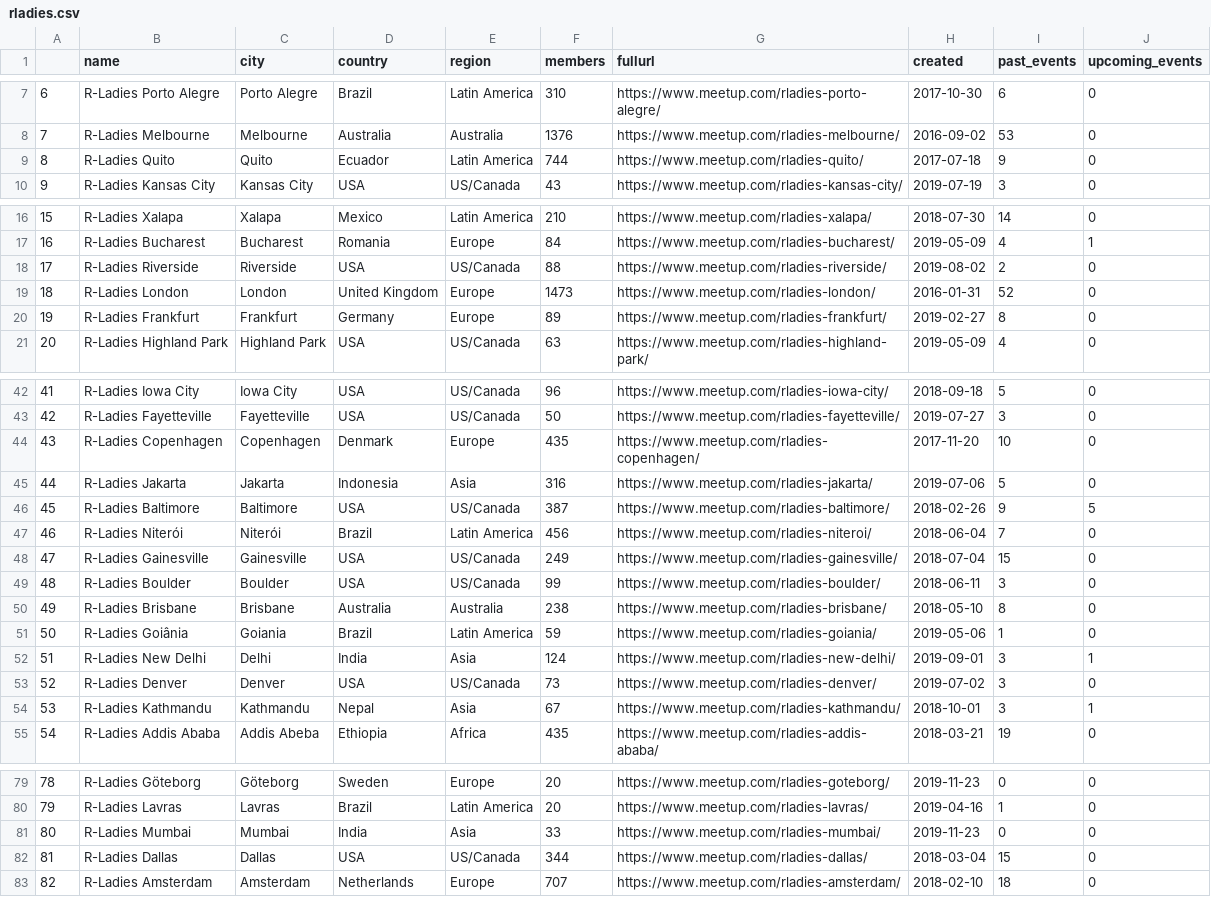
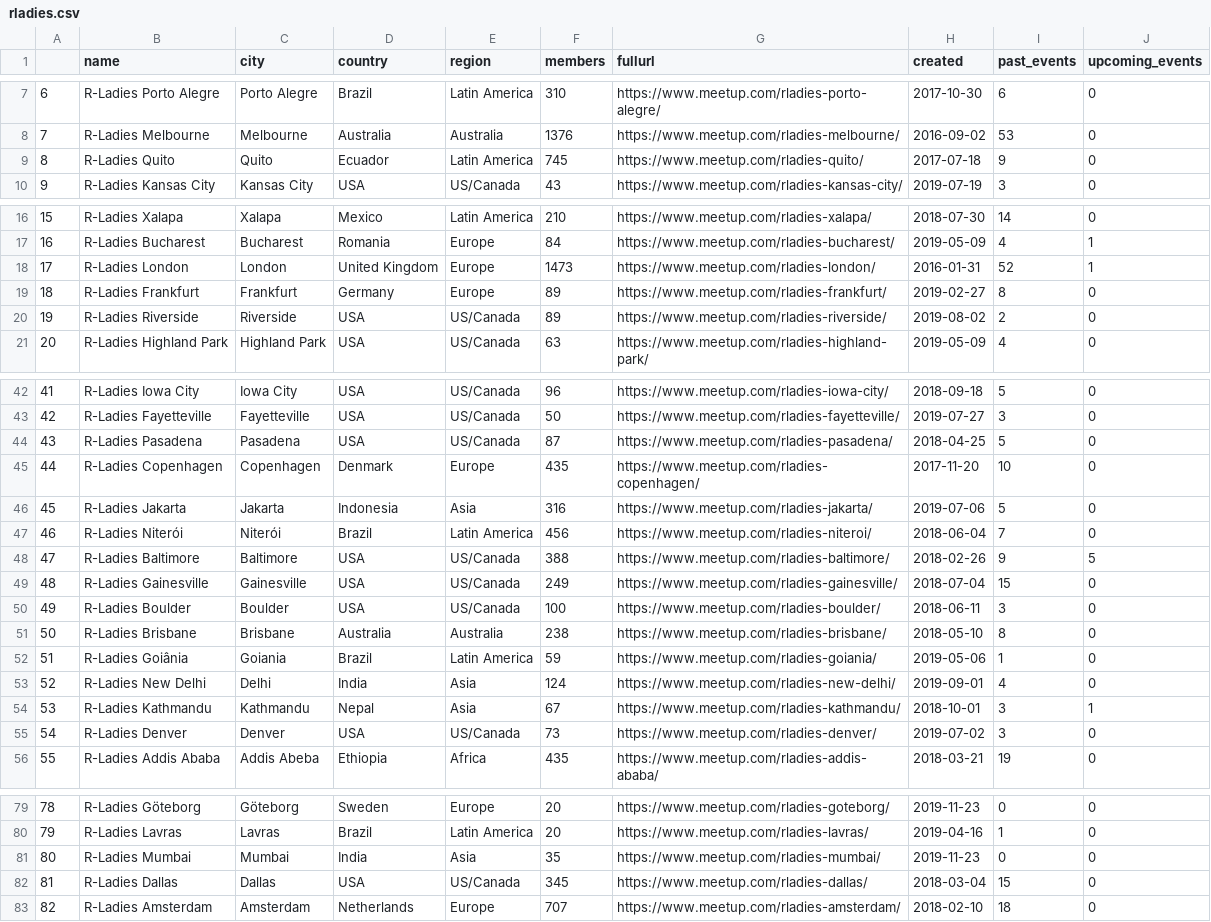
Before and after one commit to r-community/user-groups, a CSV file: docs/data/rladies.csv, drawn as a sheet; only a part is shown, gaps mark what is left out; removed rows and columns are numbered as before the commit, all else as after; the diff covers the shown part only; the diff names each change by its address in the sheet, - before the commit and + after, or states it on an @@ line.

```diff
--- a/docs/data/rladies.csv
+++ b/docs/data/rladies.csv
-F9 (members): 744
+F9 (members): 745
-row 18: 17 | R-Ladies Riverside | Riverside | USA | US/Canada | 88 | https://www.meetup.com/rladies-riverside/ | 2019-08-02 | 2 | 0
@@ column A renumbered between rows 18 and 177 @@
-J18 (upcoming_events): 0
+J18 (upcoming_events): 1
+row 20: 19 | R-Ladies Riverside | Riverside | USA | US/Canada | 89 | https://www.meetup.com/rladies-riverside/ | 2019-08-02 | 2 | 0
@@ row 69 moved to row 44: 43 @@
-row 46: 45 | R-Ladies Baltimore | Baltimore | USA | US/Canada | 387 | https://www.meetup.com/rladies-baltimore/ | 2018-02-26 | 9 | 5
+row 48: 47 | R-Ladies Baltimore | Baltimore | USA | US/Canada | 388 | https://www.meetup.com/rladies-baltimore/ | 2018-02-26 | 9 | 5
-F50 (members): 99
+F50 (members): 100
-I53 (past_events): 3
+I53 (past_events): 4
-J53 (upcoming_events): 1
+J53 (upcoming_events): 0
-F81 (members): 33
+F81 (members): 35
-F82 (members): 344
+F82 (members): 345
```
Also changed, not shown: 1 added row, 1 removed row, 5 moved rows and 23 edited cells elsewhere in this file, docs/data/rugs.csv, 5 other files.
